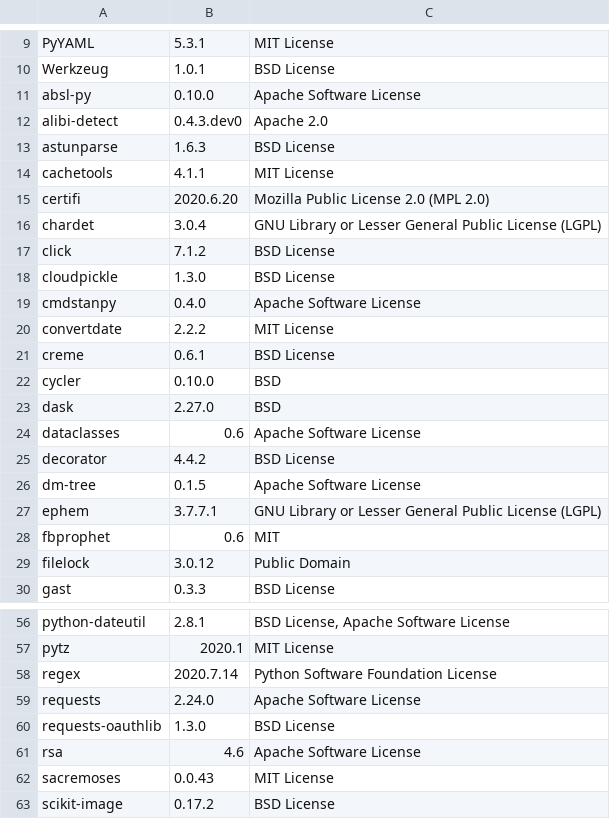
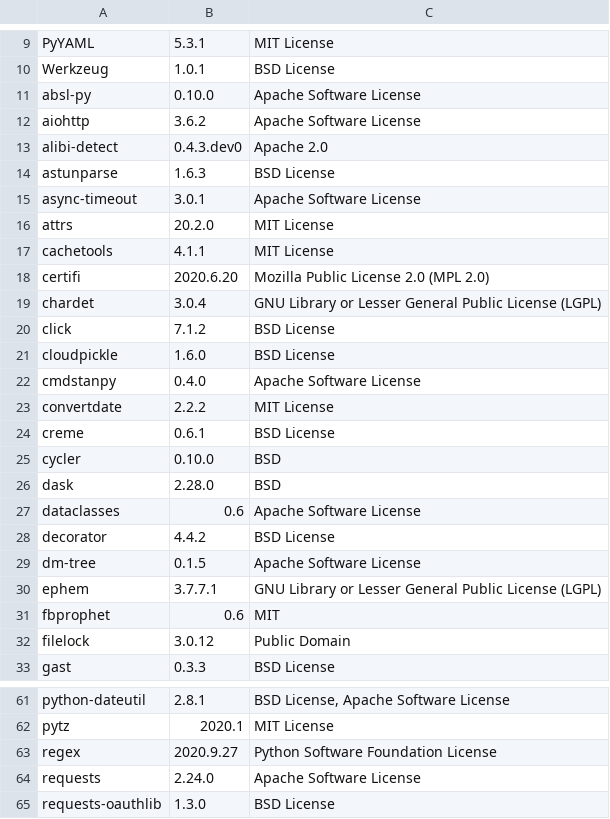
Before and after one commit to SeldonIO/alibi-detect, a CSV file: licenses/license_info.csv, drawn as a sheet; only a part is shown, gaps mark what is left out; the shorter side is filled out with more unchanged rows; the diff covers the shown part only.

```diff
--- a/licenses/license_info.csv
+++ b/licenses/license_info.csv
@@ -11,4 +11,7 @@
 "absl-py","0.10.0","Apache Software License"
+"aiohttp","3.6.2","Apache Software License"
 "alibi-detect","0.4.3.dev0","Apache 2.0"
 "astunparse","1.6.3","BSD License"
+"async-timeout","3.0.1","Apache Software License"
+"attrs","20.2.0","MIT License"
 "cachetools","4.1.1","MIT License"
@@ -17,3 +20,3 @@
 "click","7.1.2","BSD License"
-"cloudpickle","1.3.0","BSD License"
+"cloudpickle","1.6.0","BSD License"
 "cmdstanpy","0.4.0","Apache Software License"
@@ -22,3 +25,3 @@
 "cycler","0.10.0","BSD"
-"dask","2.27.0","BSD"
+"dask","2.28.0","BSD"
 "dataclasses","0.6","Apache Software License"
@@ -57,3 +62,3 @@
 "pytz","2020.1","MIT License"
-"regex","2020.7.14","Python Software Foundation License"
+"regex","2020.9.27","Python Software Foundation License"
 "requests","2.24.0","Apache Software License"
```
Also changed, not shown: 4 added rows and 7 edited cells elsewhere in this file, licenses/license_info.no_versions.csv, 11 other files.
